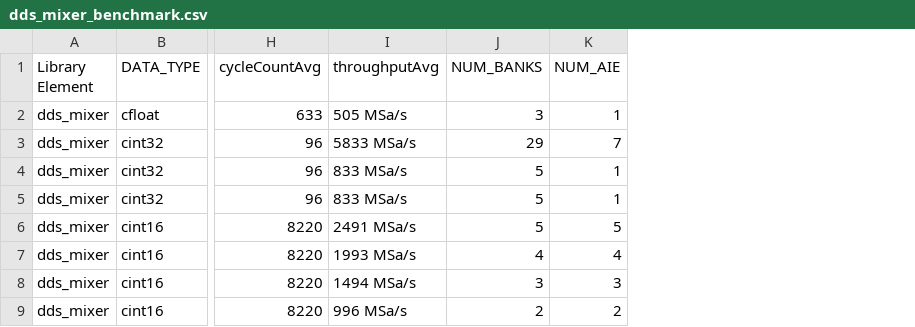
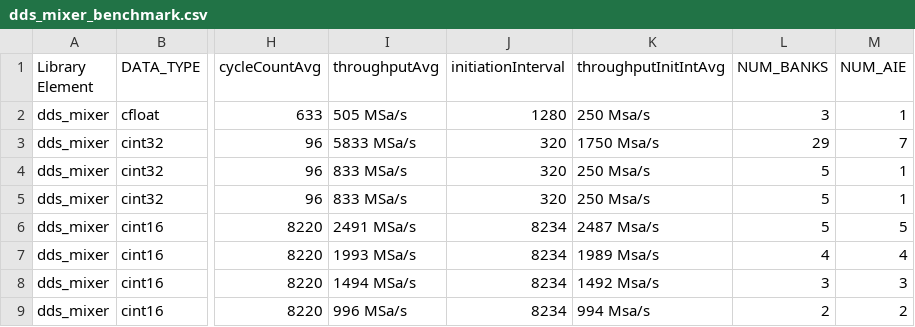
Before and after one commit to Xilinx/Vitis_Libraries, a CSV file: dsp/docs/src/csv_data_files/L2/dds_mixer_benchmark.csv, drawn as a sheet; only a part is shown, gaps mark what is left out; the diff names each change by its address in the sheet, - before the commit and + after, or states it on an @@ line.

```diff
--- a/dsp/docs/src/csv_data_files/L2/dds_mixer_benchmark.csv
+++ b/dsp/docs/src/csv_data_files/L2/dds_mixer_benchmark.csv
+column J (initiationInterval), rows 2-9: 1280 | 320 | 320 | 320 | 8234 | 8234 | 8234 | 8234
+column K (throughputInitIntAvg), rows 2-9: 250 Msa/s | 1750 Msa/s | 250 Msa/s | 250 Msa/s | 2487 Msa/s | 1989 Msa/s | 1492 Msa/s | 994 Msa/s
```
Also changed, not shown: dsp/docs/src/csv_data_files/L2/fft_ifft_benchmark.csv, dsp/docs/src/csv_data_files/L2/fft_window_benchmark.csv, 4 other files.
